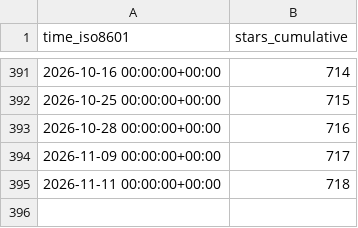
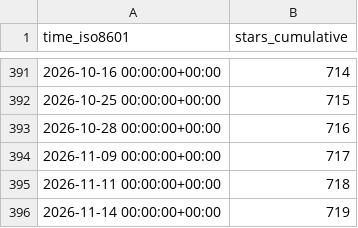
Before and after one commit to ServerlessLLM/ServerlessLLMStat, a CSV file: ServerlessLLM/ServerlessLLM/ghrs-data/stargazers.csv, drawn as a sheet; only a part is shown, gaps mark what is left out; the diff names each change by its address in the sheet, - before the commit and + after, or states it on an @@ line.

```diff
--- a/ServerlessLLM/ServerlessLLM/ghrs-data/stargazers.csv
+++ b/ServerlessLLM/ServerlessLLM/ghrs-data/stargazers.csv
+row 396: 2026-11-14 00:00:00+00:00 | 719
```
